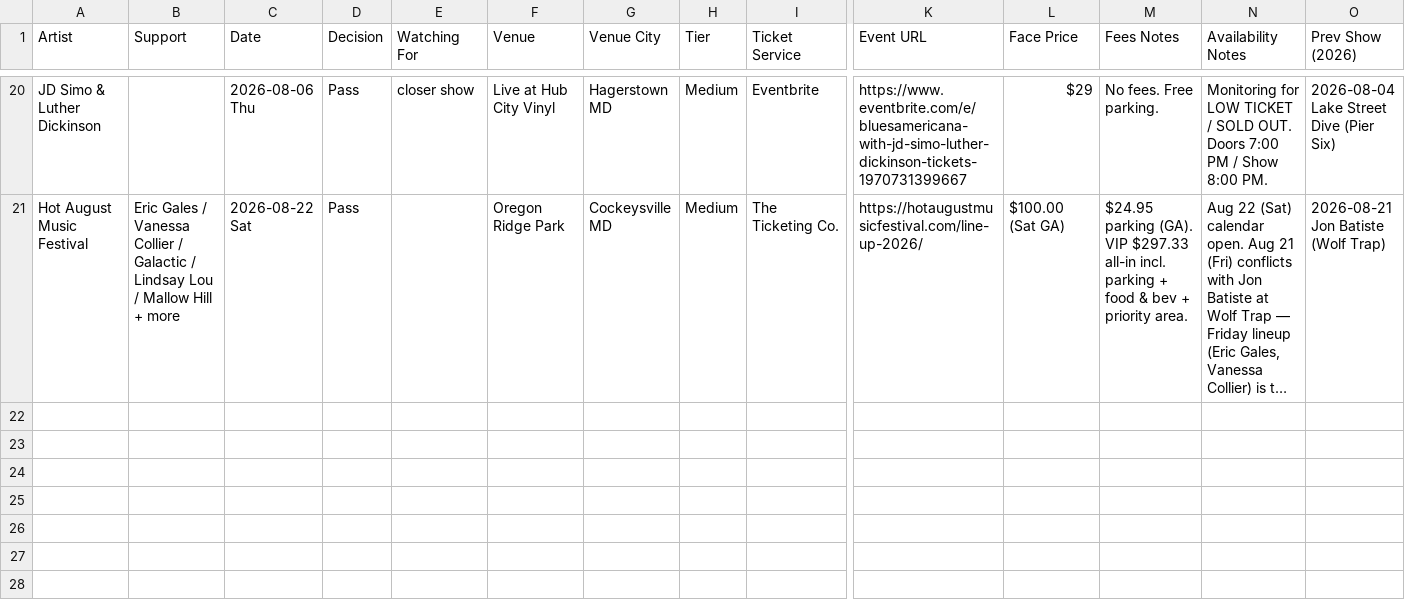
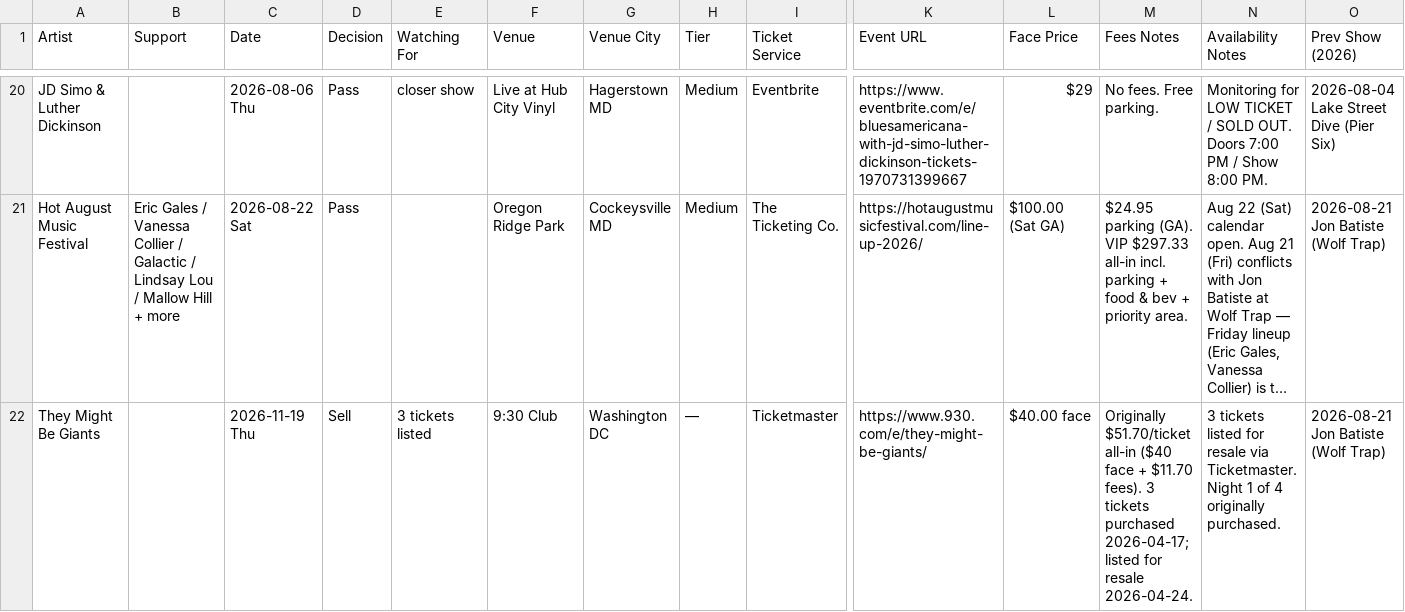
Before and after one commit to dan2bit/songs-for-my-funeral, a TSV file: live-shows/live_shows_potential.tsv, drawn as a sheet; only a part is shown, gaps mark what is left out; long unchanged cells end in …; rows hold the shown columns only; the diff names each change by its address in the sheet, - before the commit and + after, or states it on an @@ line.

Commit message:
tmbg: add Nov 19 Sell row to potentials; SELL is new decision category

```diff
--- a/live-shows/live_shows_potential.tsv
+++ b/live-shows/live_shows_potential.tsv
+row 22: They Might Be Giants |  | 2026-11-19 Thu | Sell | 3 tickets listed | 9:30 Club | Washington DC | — | Ticketmaster | https://www.930.com/e/they-might-be-giants/ | $40.00 face | Originally $51.70/ticket all-in ($40 face + $11.70 fees). 3 tickets purchased 2026-04-17; listed for resale 2026-04-24. | 3 tickets listed for resale via Ticketmaster. Night 1 of 4 originally purchased. | 2026-08-21 Jon Batiste (Wolf Trap)
```
